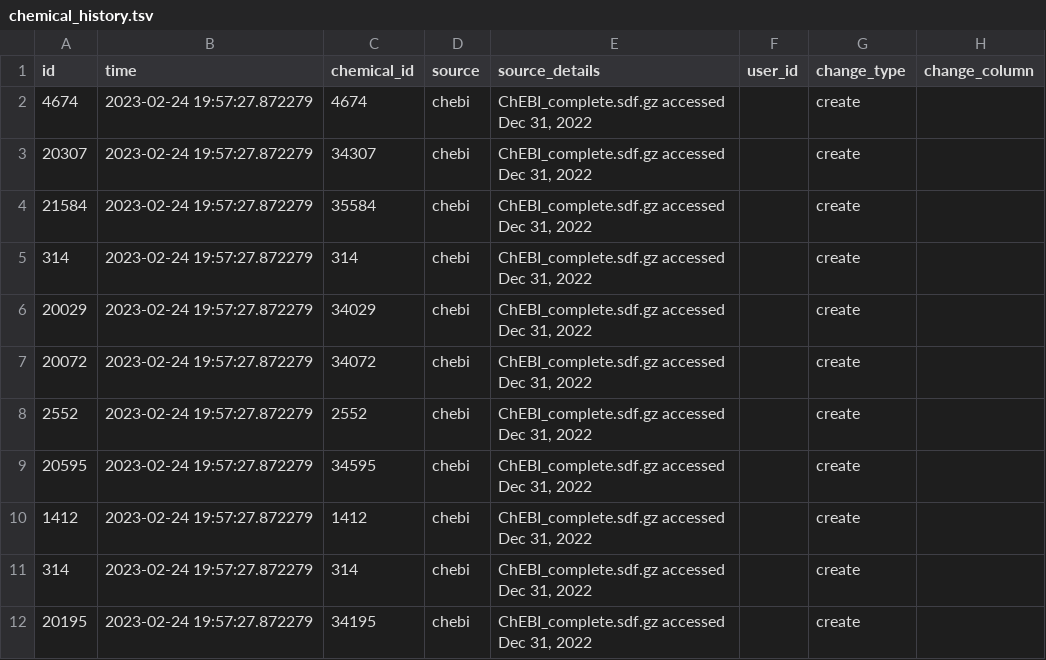
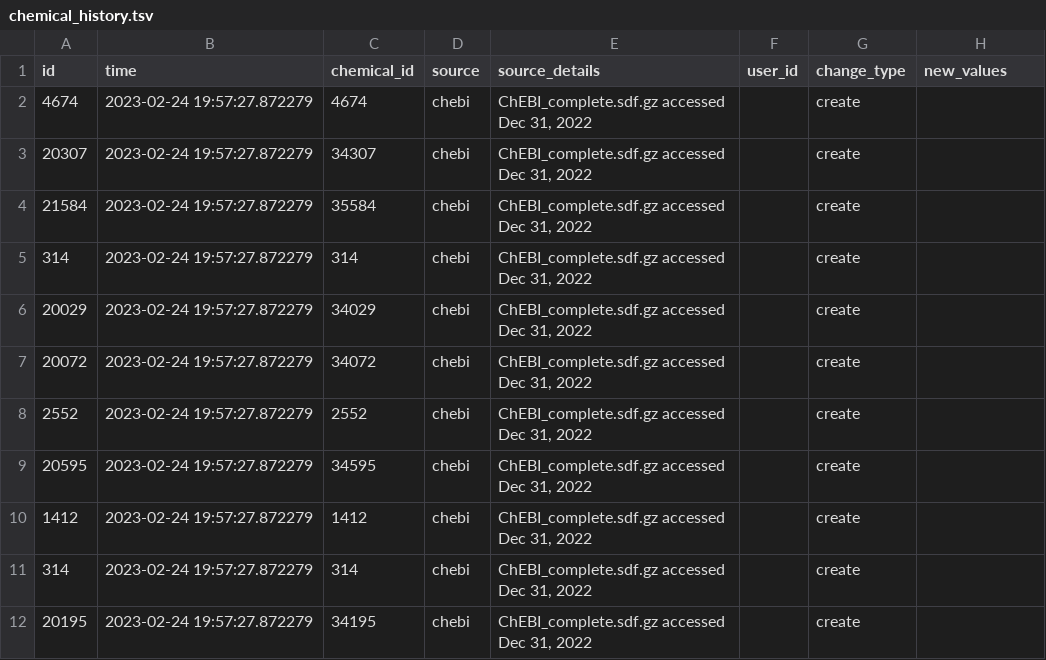
Before and after one commit to zakandrewking/brainshare, a TSV file: seed_data/chemical_history.tsv, drawn as a sheet; the diff names each change by its address in the sheet, - before the commit and + after, or states it on an @@ line.

```diff
--- a/seed_data/chemical_history.tsv
+++ b/seed_data/chemical_history.tsv
-H1: change_column
+H1: new_values
```
Also changed, not shown: 9 other files.
